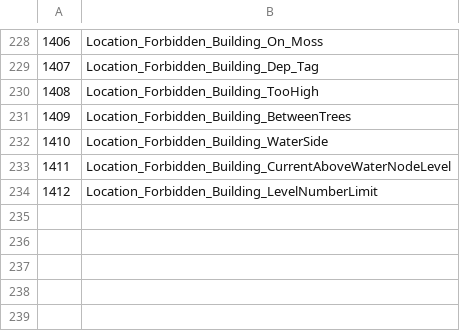
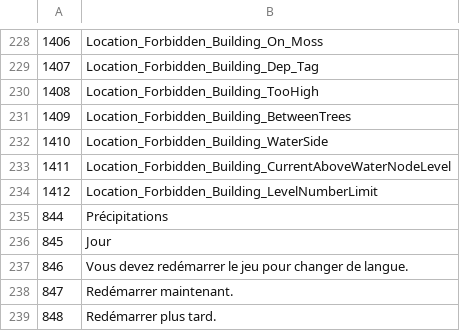
Before and after one commit to justusgamelab2016/LW-translation, a CSV file: language/fr/ui_text.csv, drawn as a sheet; only a part is shown, gaps mark what is left out; the diff names each change by its address in the sheet, - before the commit and + after, or states it on an @@ line.

Commit message:
Update ui_text.csv

```diff
--- a/language/fr/ui_text.csv
+++ b/language/fr/ui_text.csv
+row 235: 844 | Précipitations
+row 236: 845 | Jour
+row 237: 846 | Vous devez redémarrer le jeu pour changer de langue.
+row 238: 847 | Redémarrer maintenant.
+row 239: 848 | Redémarrer plus tard.
```
